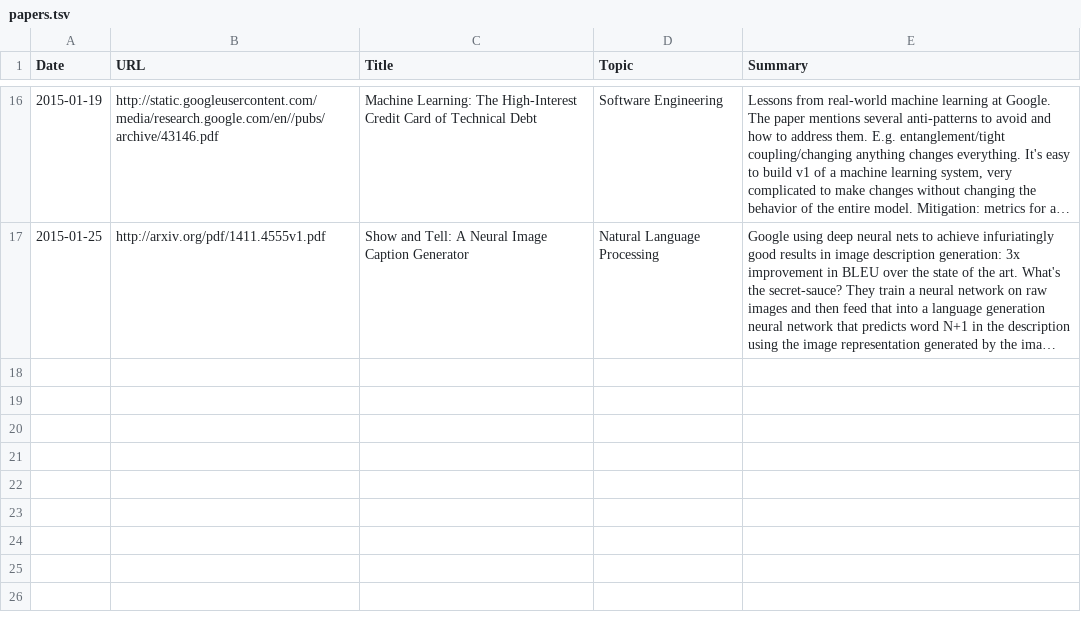
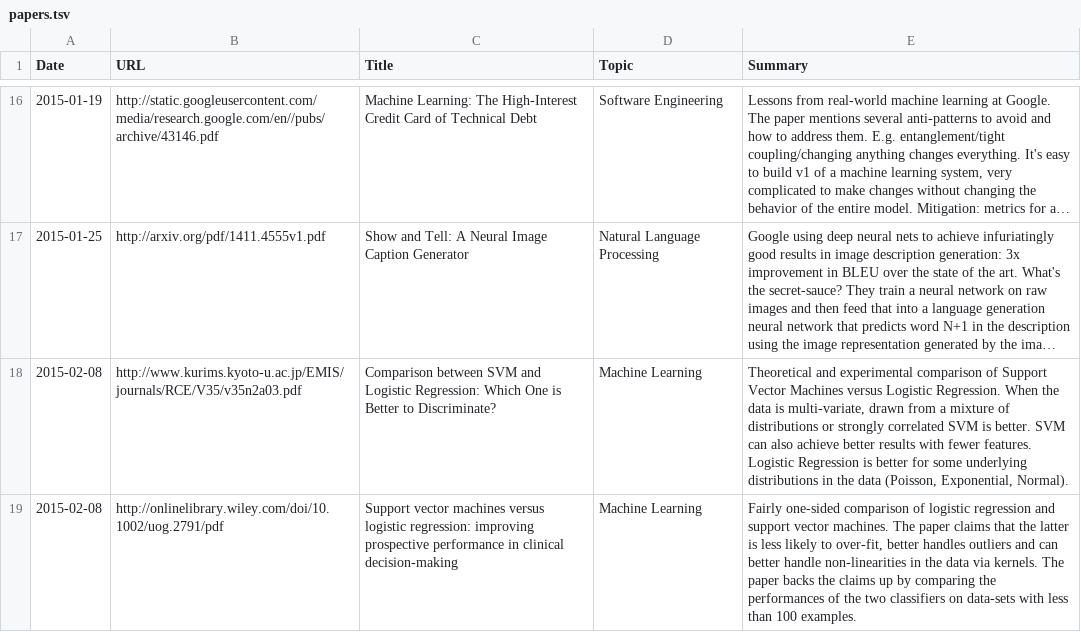
Before and after one commit to c-w/readings, a TSV file: data/papers.tsv, drawn as a sheet; only a part is shown, gaps mark what is left out; long unchanged cells end in …; the diff names each change by its address in the sheet, - before the commit and + after, or states it on an @@ line.

Commit message:
[AutoCommit] Readings for Sun, Feb 08 2015

```diff
--- a/data/papers.tsv
+++ b/data/papers.tsv
+row 18: 2015-02-08 | http://www.kurims.kyoto-u.ac.jp/EMIS/journals/RCE/V35/v35n2a03.pdf | Comparison between SVM and Logistic Regression: Which One is Better to Discriminate? | Machine Learning | Theoretical and experimental comparison of Support Vector Machines versus Logistic Regression. When the data is multi-variate, drawn from a mixture of distributions or strongly correlated SVM is better. SVM can also achieve better results with fewer features. Logistic Regression is better for some underlying distributions in the data (Poisson, Exponential, Normal).
+row 19: 2015-02-08 | http://onlinelibrary.wiley.com/doi/10.1002/uog.2791/pdf | Support vector machines versus logistic regression: improving prospective performance in clinical decision-making | Machine Learning | Fairly one-sided comparison of logistic regression and support vector machines. The paper claims that the latter is less likely to over-fit, better handles outliers and can better handle non-linearities in the data via kernels. The paper backs the claims up by comparing the performances of the two classifiers on data-sets with less than 100 examples.
```
